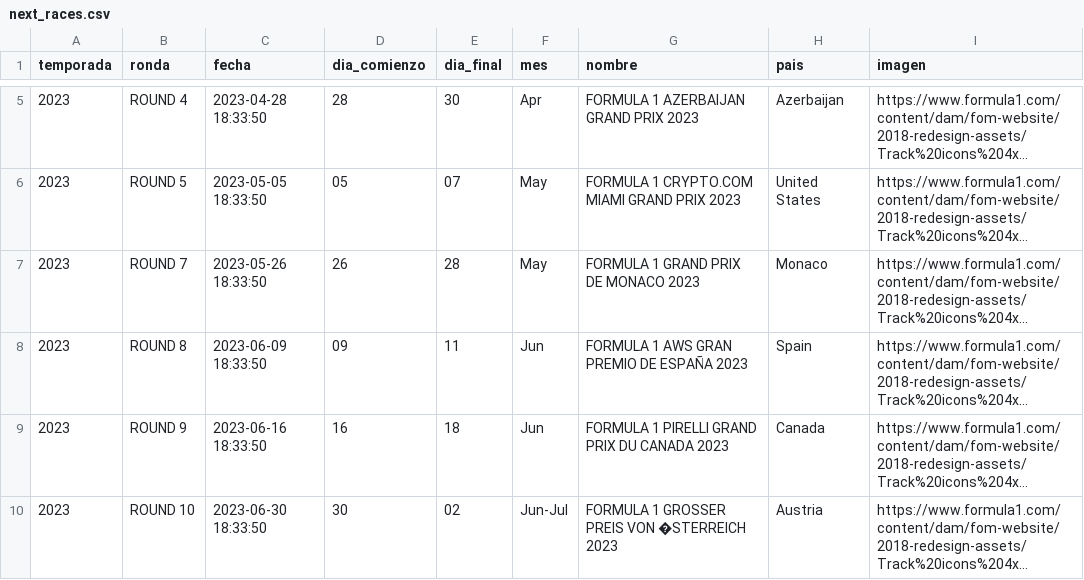
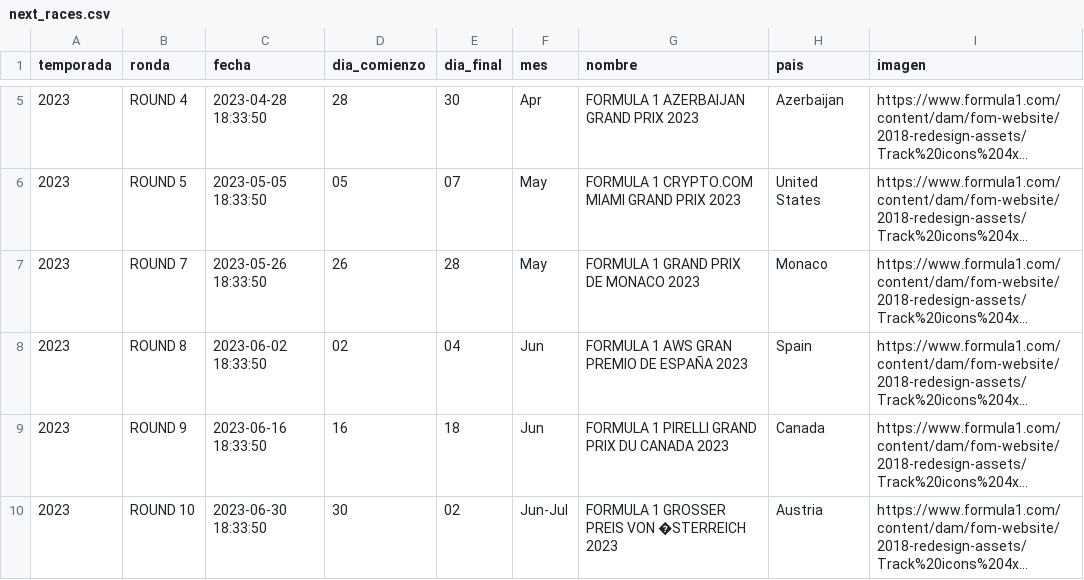
Before and after one commit to ivamorgra/TFG-F1, a CSV file: datasets/next_races.csv, drawn as a sheet; only a part is shown, gaps mark what is left out; long unchanged cells end in …; the diff names each change by its address in the sheet, - before the commit and + after, or states it on an @@ line.

```diff
--- a/datasets/next_races.csv
+++ b/datasets/next_races.csv
-C8 (fecha): 2023-06-09 18:33:50
+C8 (fecha): 2023-06-02 18:33:50
-D8 (dia_comienzo): 09
+D8 (dia_comienzo): 02
-E8 (dia_final): 11
+E8 (dia_final): 04
```
Also changed, not shown: datasets/meteo.csv, 18 other files.
